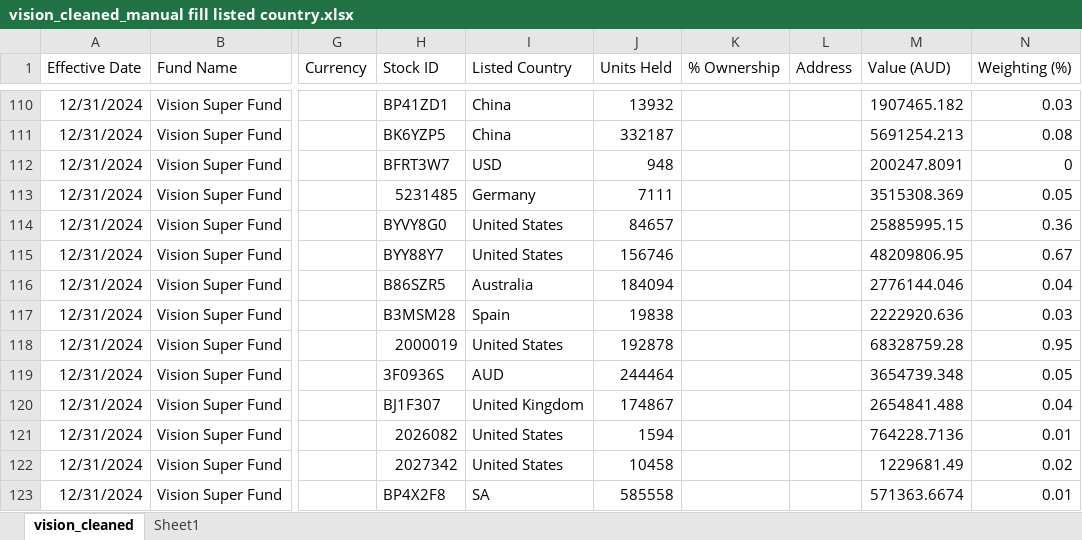
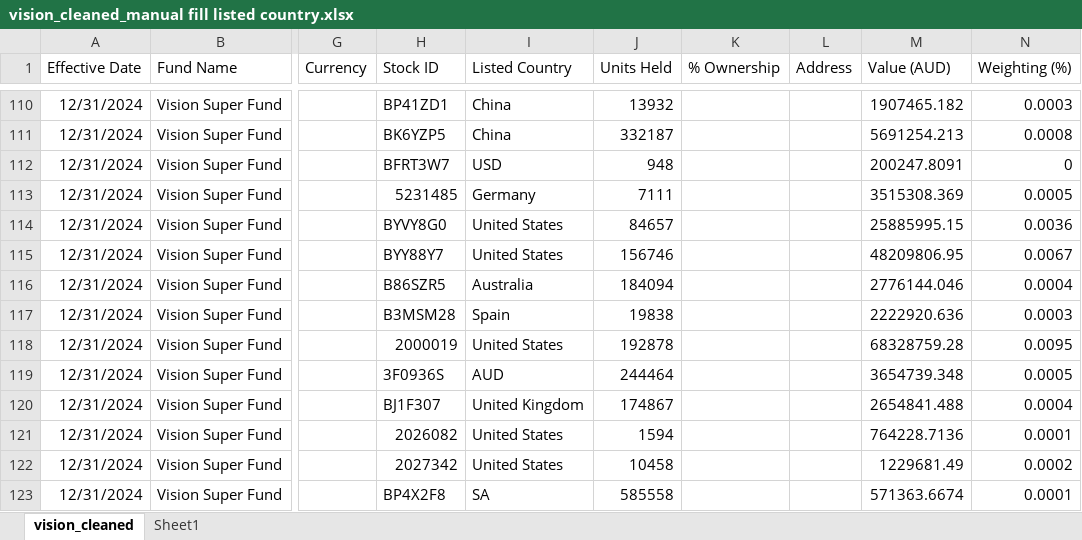
Before and after one commit to vietsoninvest/SUPERFUNdProject, an Excel workbook: Data/vision_cleaned_manual fill listed country.xlsx, sheet vision_cleaned, drawn as a sheet; only a part is shown, gaps mark what is left out; values as stored, in another font and other column widths than the file's, no borders; the diff covers the shown part only; the diff names each change by its address in the sheet, - before the commit and + after, or states it on an @@ line.

Commit message:
weighting to be in decimal format (sum to 1)

```diff
--- a/Data/vision_cleaned_manual fill listed country.xlsx (sheet vision_cleaned)
+++ b/Data/vision_cleaned_manual fill listed country.xlsx (sheet vision_cleaned)
-N110 (Weighting (%)): 0.03
+N110 (Weighting (%)): 0.0003
-N111 (Weighting (%)): 0.08
+N111 (Weighting (%)): 0.0008
-N113 (Weighting (%)): 0.05
+N113 (Weighting (%)): 0.0005
-N114 (Weighting (%)): 0.36
+N114 (Weighting (%)): 0.0036
-N115 (Weighting (%)): 0.67
+N115 (Weighting (%)): 0.0067
-N116 (Weighting (%)): 0.04
+N116 (Weighting (%)): 0.0004
-N117 (Weighting (%)): 0.03
+N117 (Weighting (%)): 0.0003
-N118 (Weighting (%)): 0.95
+N118 (Weighting (%)): 0.0095
-N119 (Weighting (%)): 0.05
+N119 (Weighting (%)): 0.0005
-N120 (Weighting (%)): 0.04
+N120 (Weighting (%)): 0.0004
-N121 (Weighting (%)): 0.01
+N121 (Weighting (%)): 0.0001
-N122 (Weighting (%)): 0.02
+N122 (Weighting (%)): 0.0002
-N123 (Weighting (%)): 0.01
+N123 (Weighting (%)): 0.0001
```
Also changed, not shown: 892 edited cells elsewhere in this sheet, Data/hostplus_cleaned_manual fill listed country.xlsx, 8 other files.
